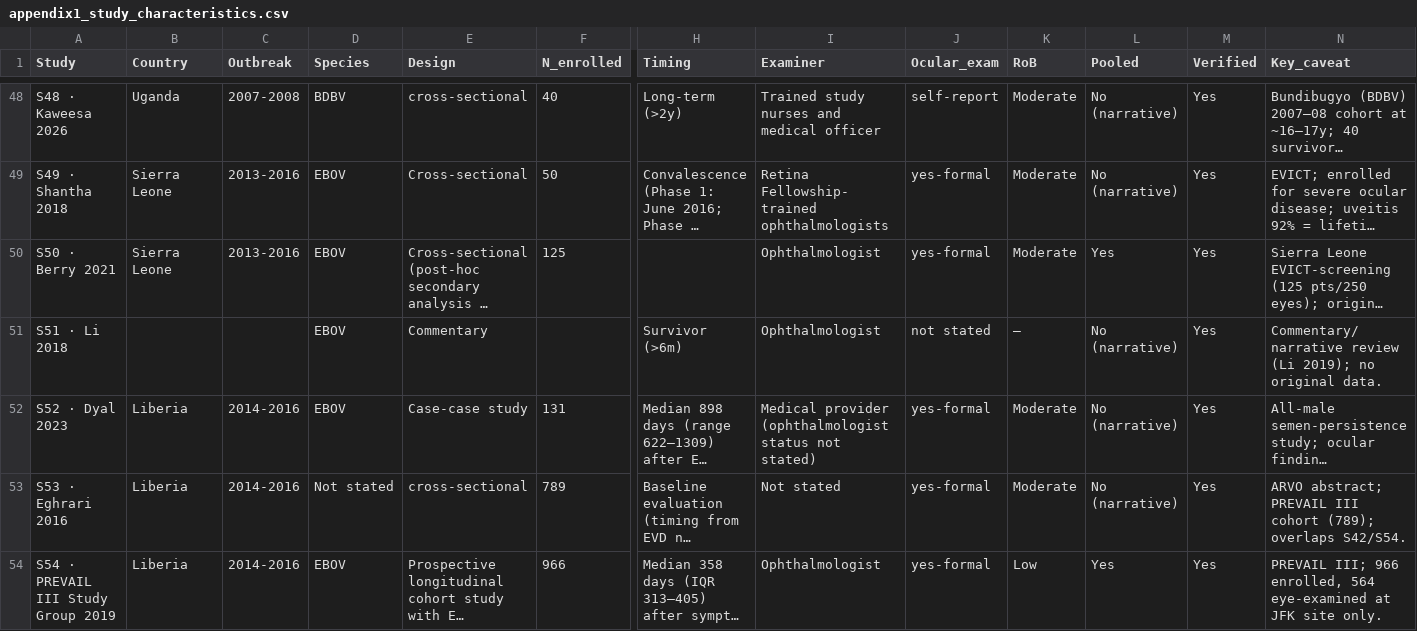
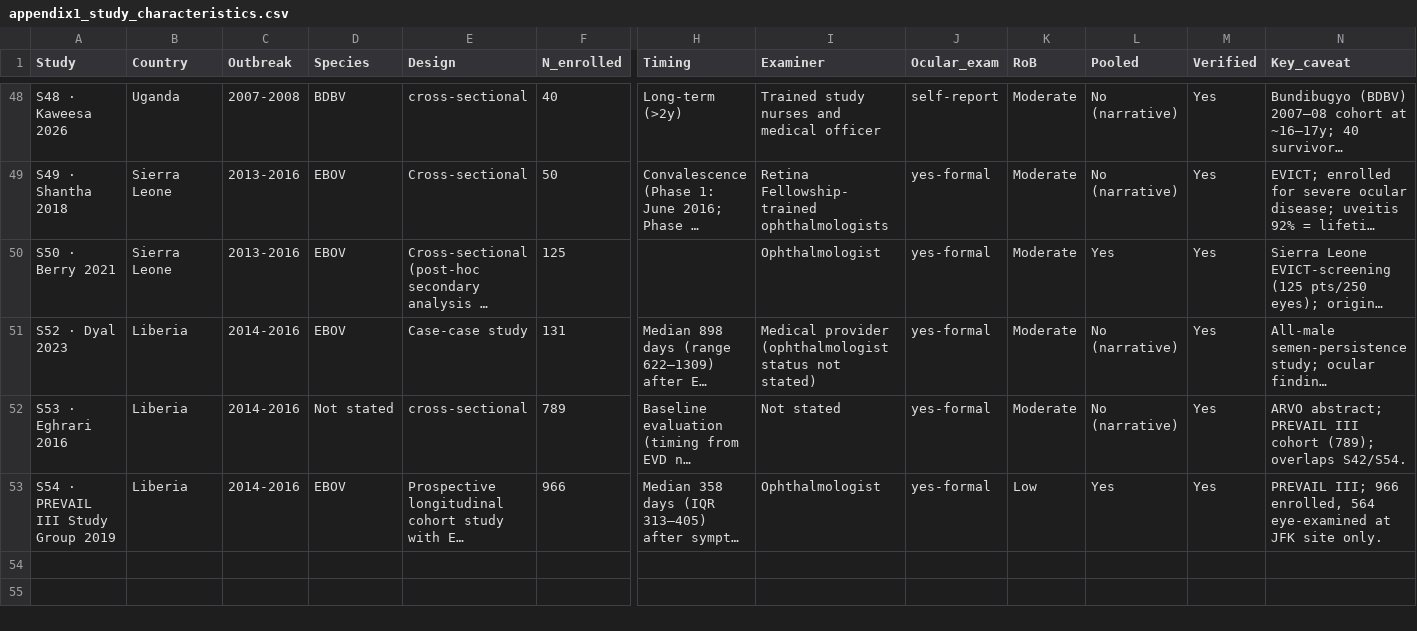
Before and after one commit to olaTechie/evd-ocular-explorer, a CSV file: data-src/appendix1_study_characteristics.csv, drawn as a sheet; only a part is shown, gaps mark what is left out; long unchanged cells end in …; rows hold the shown columns only; the diff names each change by its address in the sheet, - before the commit and + after, or states it on an @@ line.

```diff
--- a/data-src/appendix1_study_characteristics.csv
+++ b/data-src/appendix1_study_characteristics.csv
-row 51: S51 · Li 2018 |  |  | EBOV | Commentary |  | Survivor (>6m) | Ophthalmologist | not stated | — | No (narrative) | Yes | Commentary/narrative review (Li 2019); no original data.
```
Also changed, not shown: data-src/appendix2_rob.csv, data-src/included_52_citations.csv, 8 other files.
